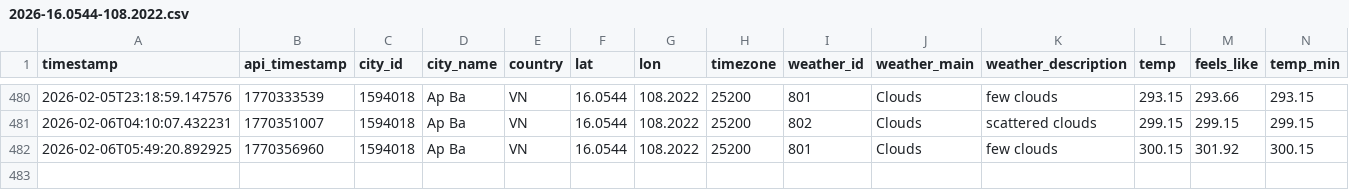
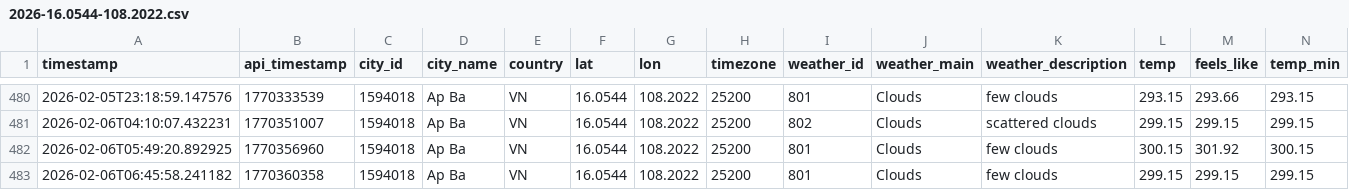
Before and after one commit to NamHillridge/daily-data, a CSV file: 2026-16.0544-108.2022.csv, drawn as a sheet; only a part is shown, gaps mark what is left out; rows hold the shown columns only; the diff names each change by its address in the sheet, - before the commit and + after, or states it on an @@ line.

```diff
--- a/2026-16.0544-108.2022.csv
+++ b/2026-16.0544-108.2022.csv
+row 483: 2026-02-06T06:45:58.241182 | 1770360358 | 1594018 | Ap Ba | VN | 16.0544 | 108.2022 | 25200 | 801 | Clouds | few clouds | 299.15 | 299.15 | 299.15
```
